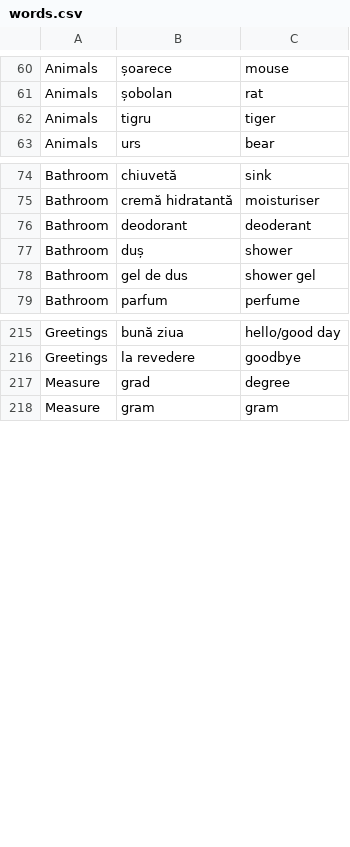
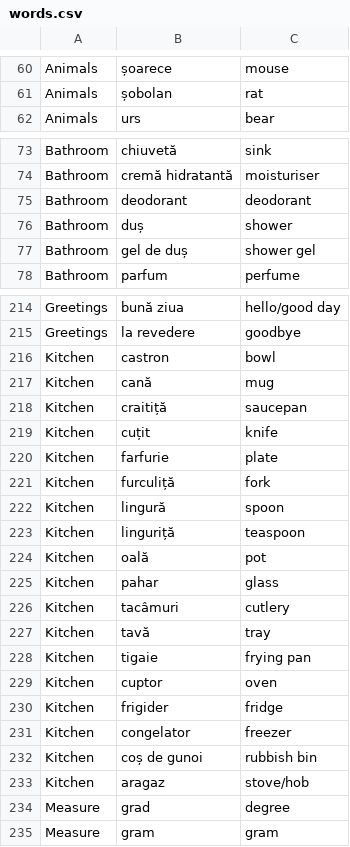
Before and after one commit to jamesinsheffield/1000Words, a CSV file: words.csv, drawn as a sheet; only a part is shown, gaps mark what is left out.

Commit message:
kitchen

```diff
--- a/words.csv
+++ b/words.csv
@@ -61,3 +61,2 @@ Animals,șoarece,mouse
 Animals,șobolan,rat
-Animals,tigru,tiger
 Animals,urs,bear
@@ -75,5 +74,5 @@ Bathroom,chiuvetă,sink
 Bathroom,cremă hidratantă,moisturiser
-Bathroom,deodorant,deoderant
+Bathroom,deodorant,deodorant
 Bathroom,duș,shower
-Bathroom,gel de dus,shower gel
+Bathroom,gel de duș,shower gel
 Bathroom,parfum,perfume
@@ -216,2 +215,20 @@ Greetings,bună ziua,hello/good day
 Greetings,la revedere,goodbye
+Kitchen,castron,bowl
+Kitchen,cană,mug
+Kitchen,craitiță,saucepan
+Kitchen,cuțit,knife
+Kitchen,farfurie,plate
+Kitchen,furculiță,fork
+Kitchen,lingură,spoon
+Kitchen,linguriță,teaspoon
+Kitchen,oală,pot
+Kitchen,pahar,glass
+Kitchen,tacâmuri,cutlery
+Kitchen,tavă,tray
+Kitchen,tigaie,frying pan
+Kitchen,cuptor,oven
+Kitchen,frigider,fridge
+Kitchen,congelator,freezer
+Kitchen,coș de gunoi,rubbish bin
+Kitchen,aragaz,stove/hob
 Measure,grad,degree
```
